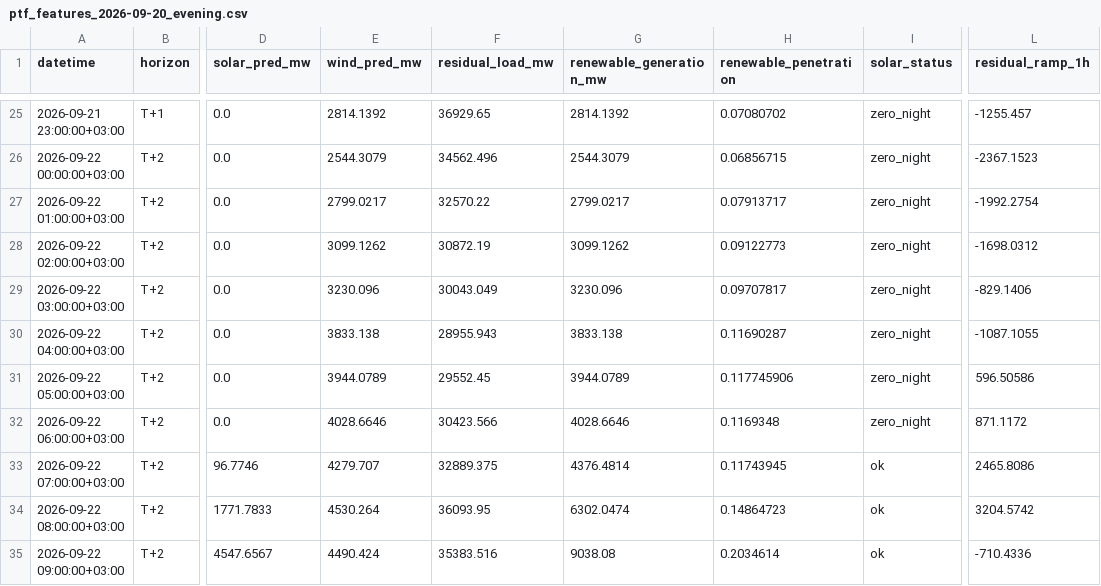
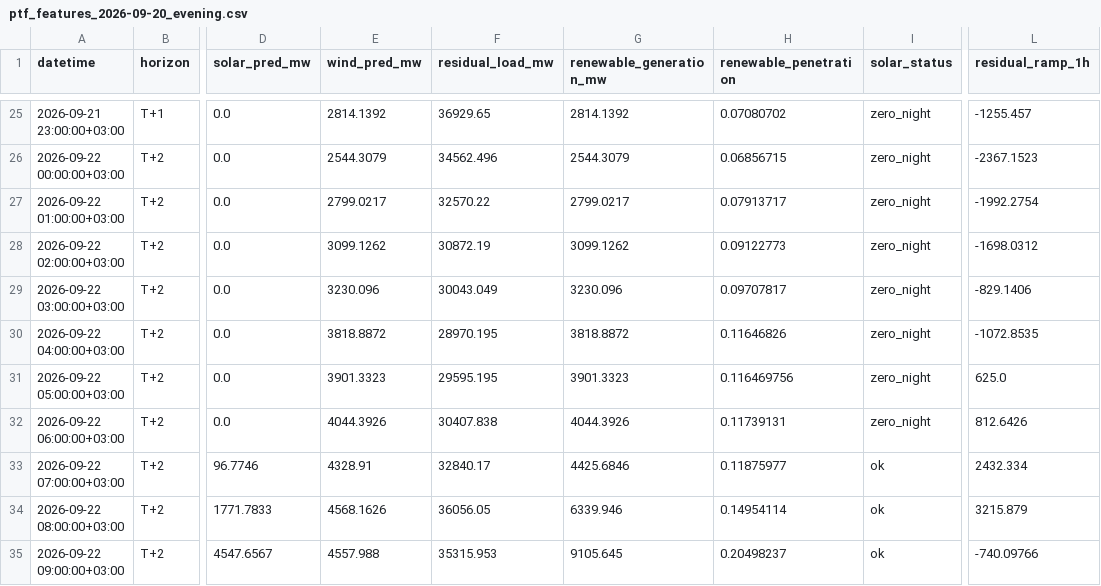
Before and after one commit to dattik12/turkiye-t2-daysahead, a CSV file: data/forecast/ptf_features/archive/ptf_features_2026-09-20_evening.csv, drawn as a sheet; only a part is shown, gaps mark what is left out; the diff covers the shown part only; the diff names each change by its address in the sheet, - before the commit and + after, or states it on an @@ line.

Commit message:
daily: 2026-09-21-2220 forecast + mape

```diff
--- a/data/forecast/ptf_features/archive/ptf_features_2026-09-20_evening.csv
+++ b/data/forecast/ptf_features/archive/ptf_features_2026-09-20_evening.csv
-E30 (wind_pred_mw): 3833.138
+E30 (wind_pred_mw): 3818.8872
-F30 (residual_load_mw): 28955.943
+F30 (residual_load_mw): 28970.195
-G30 (renewable_generation_mw): 3833.138
+G30 (renewable_generation_mw): 3818.8872
-H30 (renewable_penetration): 0.11690287
+H30 (renewable_penetration): 0.11646826
-L30 (residual_ramp_1h): -1087.1055
+L30 (residual_ramp_1h): -1072.8535
-E31 (wind_pred_mw): 3944.0789
+E31 (wind_pred_mw): 3901.3323
-F31 (residual_load_mw): 29552.45
+F31 (residual_load_mw): 29595.195
-G31 (renewable_generation_mw): 3944.0789
+G31 (renewable_generation_mw): 3901.3323
-H31 (renewable_penetration): 0.117745906
+H31 (renewable_penetration): 0.116469756
-L31 (residual_ramp_1h): 596.50586
+L31 (residual_ramp_1h): 625.0
-E32 (wind_pred_mw): 4028.6646
+E32 (wind_pred_mw): 4044.3926
-F32 (residual_load_mw): 30423.566
+F32 (residual_load_mw): 30407.838
-G32 (renewable_generation_mw): 4028.6646
+G32 (renewable_generation_mw): 4044.3926
-H32 (renewable_penetration): 0.1169348
+H32 (renewable_penetration): 0.11739131
-L32 (residual_ramp_1h): 871.1172
+L32 (residual_ramp_1h): 812.6426
-E33 (wind_pred_mw): 4279.707
+E33 (wind_pred_mw): 4328.91
-F33 (residual_load_mw): 32889.375
+F33 (residual_load_mw): 32840.17
-G33 (renewable_generation_mw): 4376.4814
+G33 (renewable_generation_mw): 4425.6846
-H33 (renewable_penetration): 0.11743945
+H33 (renewable_penetration): 0.11875977
-L33 (residual_ramp_1h): 2465.8086
+L33 (residual_ramp_1h): 2432.334
-E34 (wind_pred_mw): 4530.264
+E34 (wind_pred_mw): 4568.1626
-F34 (residual_load_mw): 36093.95
+F34 (residual_load_mw): 36056.05
-G34 (renewable_generation_mw): 6302.0474
+G34 (renewable_generation_mw): 6339.946
-H34 (renewable_penetration): 0.14864723
+H34 (renewable_penetration): 0.14954114
-L34 (residual_ramp_1h): 3204.5742
+L34 (residual_ramp_1h): 3215.879
-E35 (wind_pred_mw): 4490.424
+E35 (wind_pred_mw): 4557.988
-F35 (residual_load_mw): 35383.516
+F35 (residual_load_mw): 35315.953
-G35 (renewable_generation_mw): 9038.08
+G35 (renewable_generation_mw): 9105.645
-H35 (renewable_penetration): 0.2034614
+H35 (renewable_penetration): 0.20498237
-L35 (residual_ramp_1h): -710.4336
+L35 (residual_ramp_1h): -740.09766
```
Also changed, not shown: 75 edited cells elsewhere in this file, data/results/forecast_results.csv, data/results/mape_history.csv, 4 other files.
